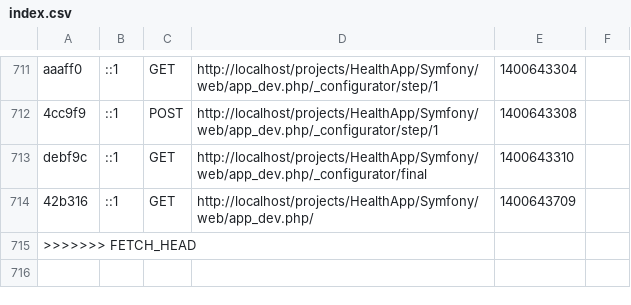
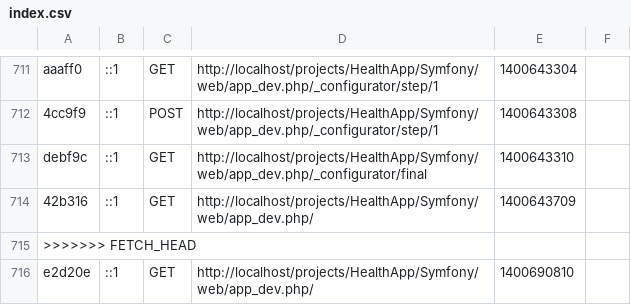
Before and after one commit to holdera/HealthApp, a CSV file: Symfony/app/cache/dev/profiler/index.csv, drawn as a sheet; only a part is shown, gaps mark what is left out; the diff names each change by its address in the sheet, - before the commit and + after, or states it on an @@ line.

```diff
--- a/Symfony/app/cache/dev/profiler/index.csv
+++ b/Symfony/app/cache/dev/profiler/index.csv
+row 716: e2d20e | ::1 | GET | http://localhost/projects/HealthApp/Symfony/web/app_dev.php/ | 1400690810
```
Also changed, not shown: 9 other files.
